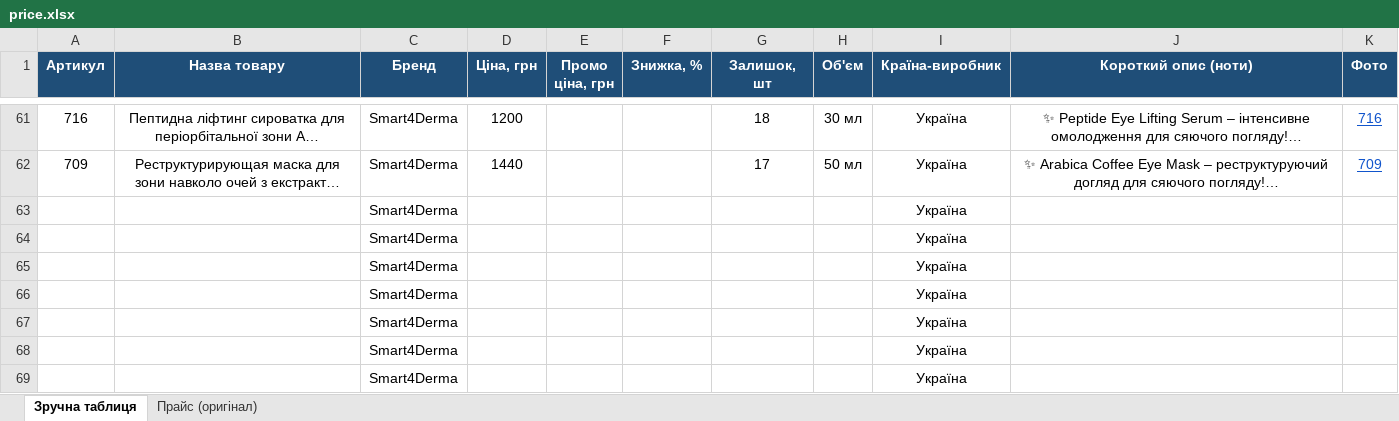
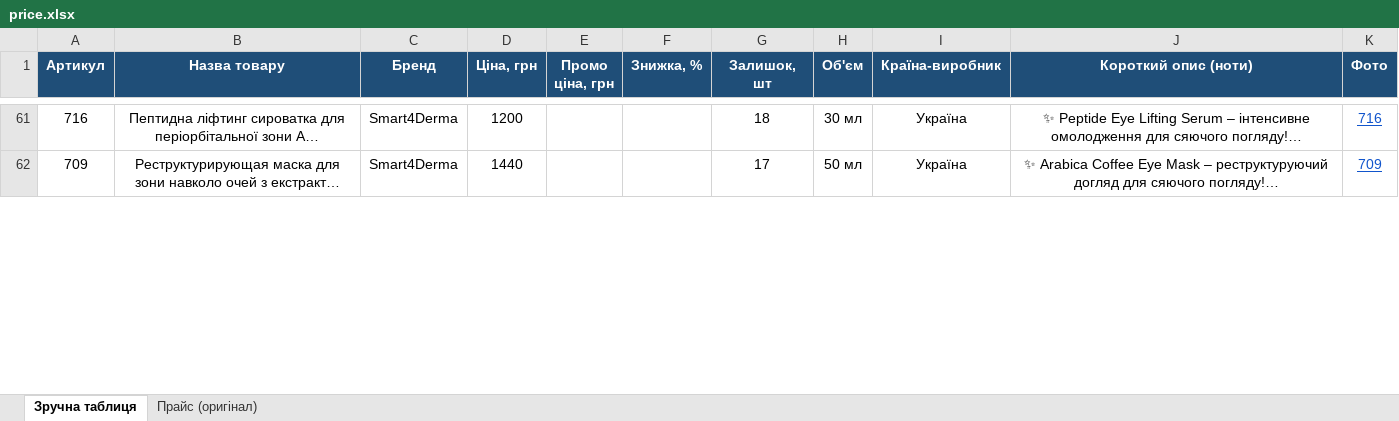
Before and after one commit to dev-arthur-petrunko/AI_Skin_Lab, an Excel workbook: data/price.xlsx, sheet Зручна таблиця, drawn as a sheet; only a part is shown, gaps mark what is left out; long unchanged cells end in …; values as stored, in another font and other column widths than the file's, no borders; conditional formats not drawn; removed rows and columns are numbered as before the commit, all else as after; the diff covers the shown part only; the diff names each change by its address in the sheet, - before the commit and + after, or states it on an @@ line.

```diff
--- a/data/price.xlsx (sheet Зручна таблиця)
+++ b/data/price.xlsx (sheet Зручна таблиця)
-row 63:  |  | Smart4Derma |  |  |  |  |  | Україна
-row 64:  |  | Smart4Derma |  |  |  |  |  | Україна
-row 65:  |  | Smart4Derma |  |  |  |  |  | Україна
-row 66:  |  | Smart4Derma |  |  |  |  |  | Україна
-row 67:  |  | Smart4Derma |  |  |  |  |  | Україна
-row 68:  |  | Smart4Derma |  |  |  |  |  | Україна
-row 69:  |  | Smart4Derma |  |  |  |  |  | Україна
```
Also changed, not shown: 20 added rows, 1 removed row and 4 edited cells elsewhere in this sheet, price.xlsx, 3 other files.
